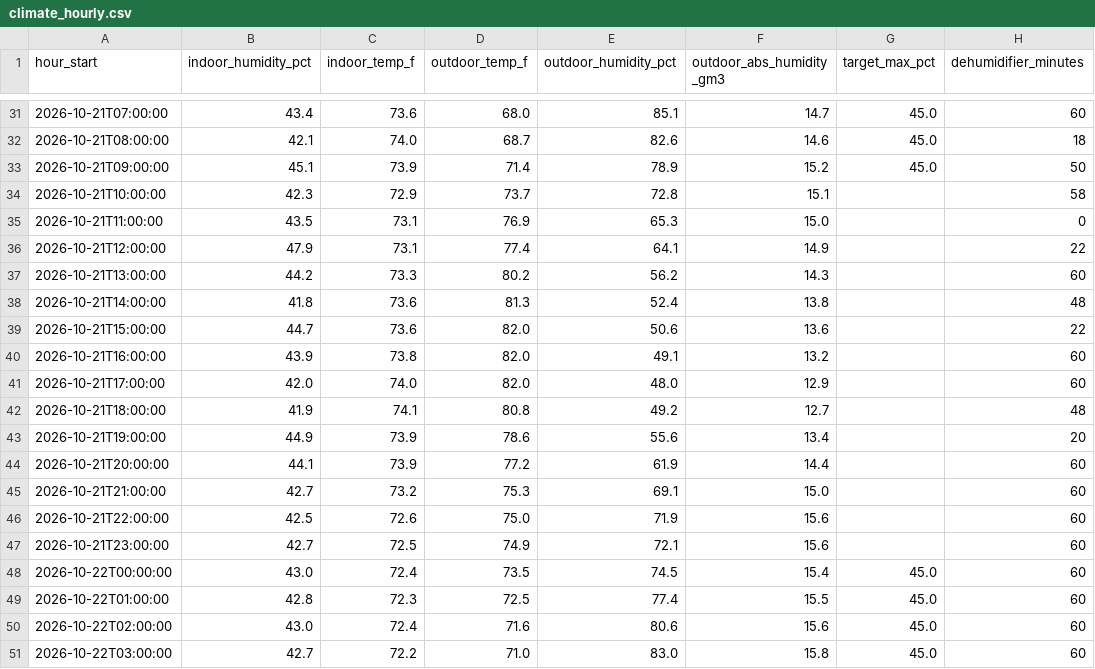
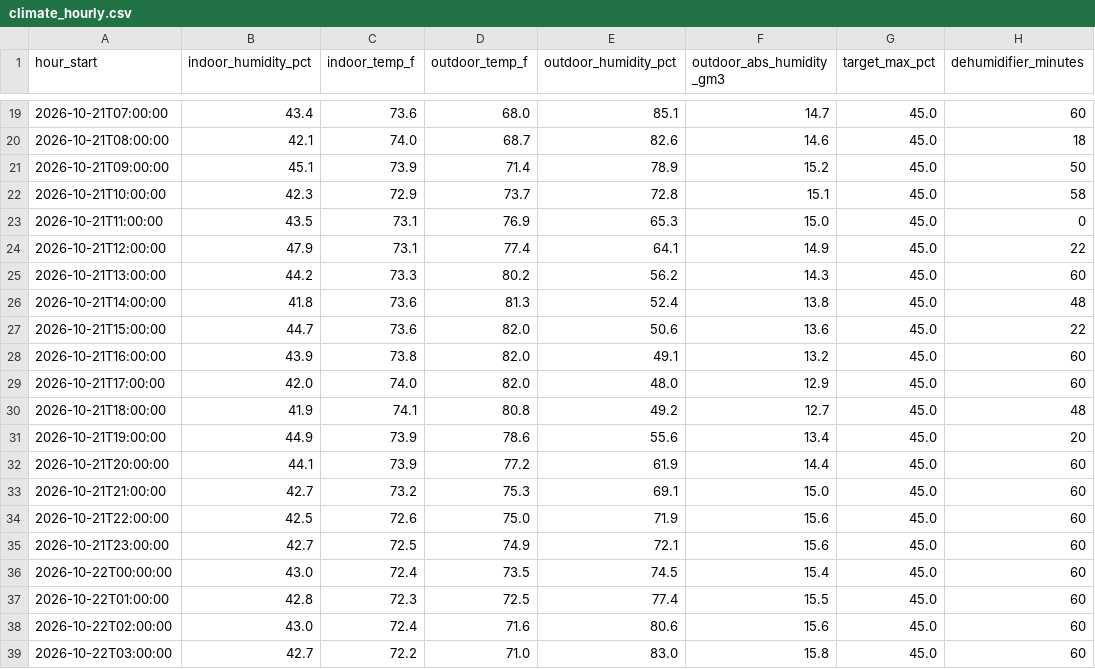
Before and after one commit to rcammerata/data-portfolio, a CSV file: docs/data/climate_hourly.csv, drawn as a sheet; only a part is shown, gaps mark what is left out; the diff covers the shown part only.

```diff
--- a/docs/data/climate_hourly.csv
+++ b/docs/data/climate_hourly.csv
@@ -33,16 +21,16 @@ hour_start,indoor_humidity_pct,indoor_temp_f,outdoor_temp_f,outdoor_humidity_pct
 2026-10-21T09:00:00,45.1,73.9,71.4,78.9,15.2,45.0,50
-2026-10-21T10:00:00,42.3,72.9,73.7,72.8,15.1,,58
-2026-10-21T11:00:00,43.5,73.1,76.9,65.3,15.0,,0
-2026-10-21T12:00:00,47.9,73.1,77.4,64.1,14.9,,22
-2026-10-21T13:00:00,44.2,73.3,80.2,56.2,14.3,,60
-2026-10-21T14:00:00,41.8,73.6,81.3,52.4,13.8,,48
-2026-10-21T15:00:00,44.7,73.6,82.0,50.6,13.6,,22
-2026-10-21T16:00:00,43.9,73.8,82.0,49.1,13.2,,60
-2026-10-21T17:00:00,42.0,74.0,82.0,48.0,12.9,,60
-2026-10-21T18:00:00,41.9,74.1,80.8,49.2,12.7,,48
-2026-10-21T19:00:00,44.9,73.9,78.6,55.6,13.4,,20
-2026-10-21T20:00:00,44.1,73.9,77.2,61.9,14.4,,60
-2026-10-21T21:00:00,42.7,73.2,75.3,69.1,15.0,,60
-2026-10-21T22:00:00,42.5,72.6,75.0,71.9,15.6,,60
-2026-10-21T23:00:00,42.7,72.5,74.9,72.1,15.6,,60
+2026-10-21T10:00:00,42.3,72.9,73.7,72.8,15.1,45.0,58
+2026-10-21T11:00:00,43.5,73.1,76.9,65.3,15.0,45.0,0
+2026-10-21T12:00:00,47.9,73.1,77.4,64.1,14.9,45.0,22
+2026-10-21T13:00:00,44.2,73.3,80.2,56.2,14.3,45.0,60
+2026-10-21T14:00:00,41.8,73.6,81.3,52.4,13.8,45.0,48
+2026-10-21T15:00:00,44.7,73.6,82.0,50.6,13.6,45.0,22
+2026-10-21T16:00:00,43.9,73.8,82.0,49.1,13.2,45.0,60
+2026-10-21T17:00:00,42.0,74.0,82.0,48.0,12.9,45.0,60
+2026-10-21T18:00:00,41.9,74.1,80.8,49.2,12.7,45.0,48
+2026-10-21T19:00:00,44.9,73.9,78.6,55.6,13.4,45.0,20
+2026-10-21T20:00:00,44.1,73.9,77.2,61.9,14.4,45.0,60
+2026-10-21T21:00:00,42.7,73.2,75.3,69.1,15.0,45.0,60
+2026-10-21T22:00:00,42.5,72.6,75.0,71.9,15.6,45.0,60
+2026-10-21T23:00:00,42.7,72.5,74.9,72.1,15.6,45.0,60
 2026-10-22T00:00:00,43.0,72.4,73.5,74.5,15.4,45.0,60
```
Also changed, not shown: 12 removed rows and 41 edited cells elsewhere in this file, docs/data/climate_daily.csv, 13 other files.
